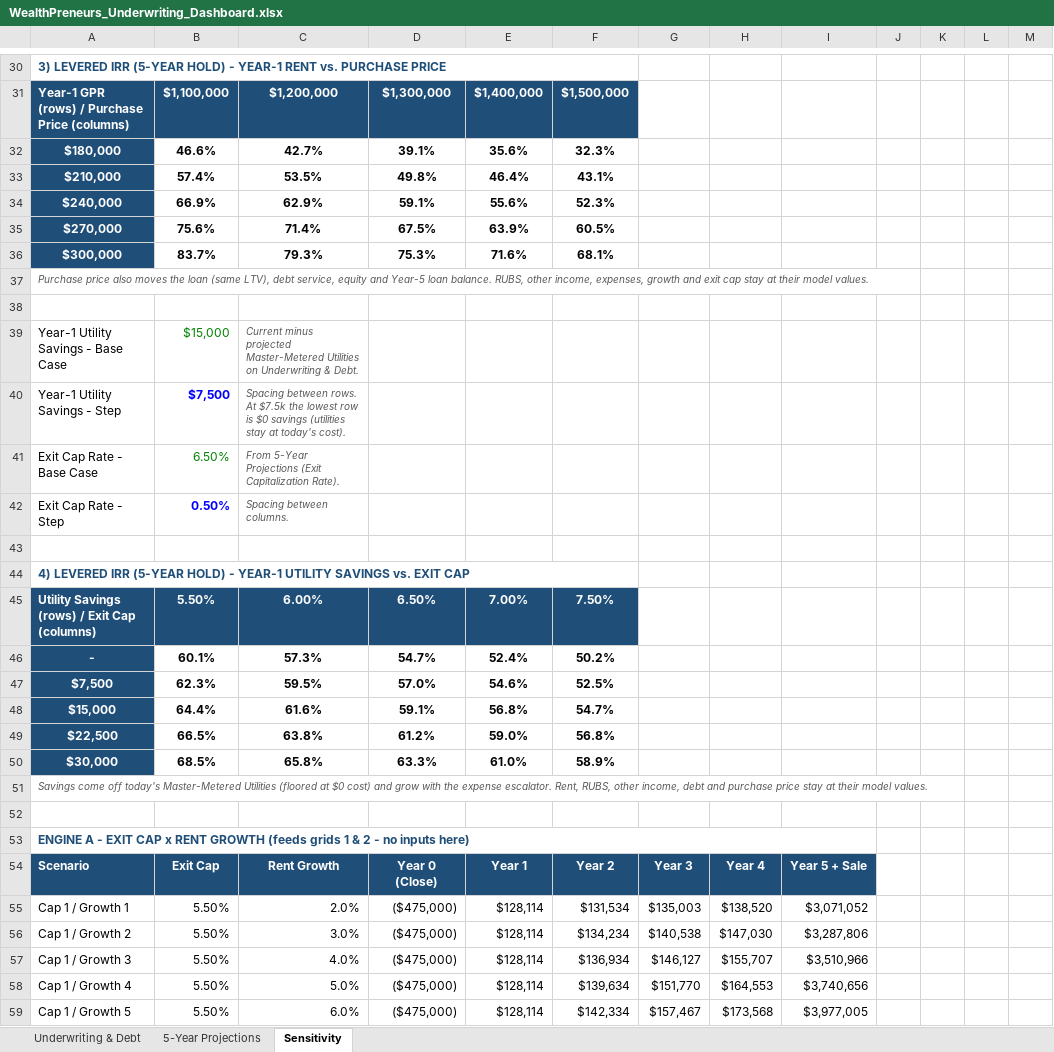
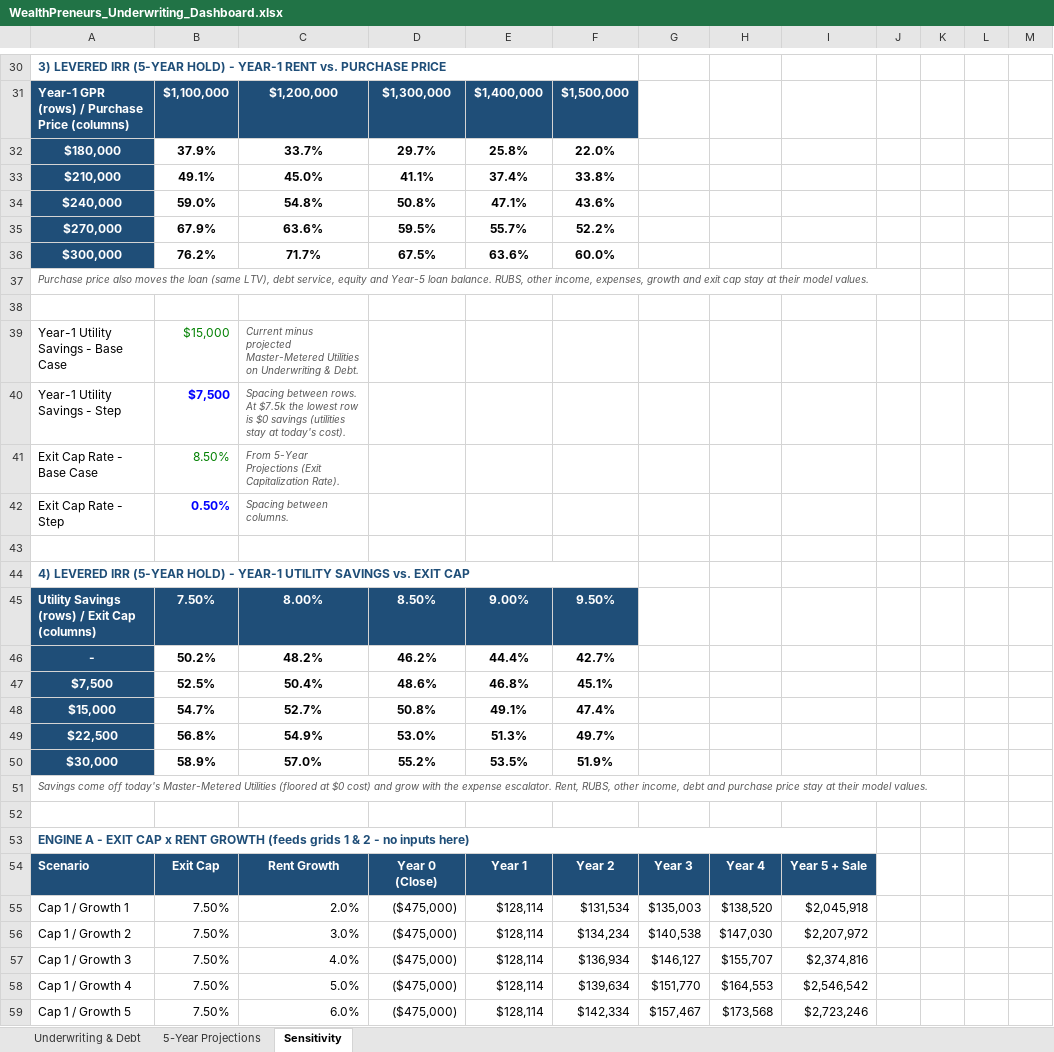
Before and after one commit to WealthPreneurs/ai-agents-api, an Excel workbook: tools/underwriting/WealthPreneurs_Underwriting_Dashboard.xlsx, sheet Sensitivity, drawn as a sheet; only a part is shown, gaps mark what is left out; values as stored, in another font and other column widths than the file's, no borders; conditional formats not drawn; removed rows and columns are numbered as before the commit, all else as after; the diff covers the shown part only; the diff names each change by its address in the sheet, - before the commit and + after, or states it on an @@ line.

```diff
--- a/tools/underwriting/WealthPreneurs_Underwriting_Dashboard.xlsx (sheet Sensitivity)
+++ b/tools/underwriting/WealthPreneurs_Underwriting_Dashboard.xlsx (sheet Sensitivity)
-row 32: $180,000 | 46.6% | 42.7% | 39.1% | 35.6% | 32.3%
-row 33: $210,000 | 57.4% | 53.5% | 49.8% | 46.4% | 43.1%
-row 34: $240,000 | 66.9% | 62.9% | 59.1% | 55.6% | 52.3%
-row 35: $270,000 | 75.6% | 71.4% | 67.5% | 63.9% | 60.5%
-row 36: $300,000 | 83.7% | 79.3% | 75.3% | 71.6% | 68.1%
+row 32: $180,000 | 37.9% | 33.7% | 29.7% | 25.8% | 22.0%
+row 33: $210,000 | 49.1% | 45.0% | 41.1% | 37.4% | 33.8%
+row 34: $240,000 | 59.0% | 54.8% | 50.8% | 47.1% | 43.6%
+row 35: $270,000 | 67.9% | 63.6% | 59.5% | 55.7% | 52.2%
+row 36: $300,000 | 76.2% | 71.7% | 67.5% | 63.6% | 60.0%
-B41: 6.50%
+B41: 8.50%
-row 45: Utility Savings (rows) / Exit Cap (columns) | 5.50% | 6.00% | 6.50% | 7.00% | 7.50%
-row 46: - | 60.1% | 57.3% | 54.7% | 52.4% | 50.2%
-row 47: $7,500 | 62.3% | 59.5% | 57.0% | 54.6% | 52.5%
-row 48: $15,000 | 64.4% | 61.6% | 59.1% | 56.8% | 54.7%
-row 49: $22,500 | 66.5% | 63.8% | 61.2% | 59.0% | 56.8%
-row 50: $30,000 | 68.5% | 65.8% | 63.3% | 61.0% | 58.9%
+row 45: Utility Savings (rows) / Exit Cap (columns) | 7.50% | 8.00% | 8.50% | 9.00% | 9.50%
+row 46: - | 50.2% | 48.2% | 46.2% | 44.4% | 42.7%
+row 47: $7,500 | 52.5% | 50.4% | 48.6% | 46.8% | 45.1%
+row 48: $15,000 | 54.7% | 52.7% | 50.8% | 49.1% | 47.4%
+row 49: $22,500 | 56.8% | 54.9% | 53.0% | 51.3% | 49.7%
+row 50: $30,000 | 58.9% | 57.0% | 55.2% | 53.5% | 51.9%
-B55:B59: 5.50%
+B55:B59: 7.50%
-I55: $3,071,052
+I55: $2,045,918
-I56: $3,287,806
+I56: $2,207,972
-I57: $3,510,966
+I57: $2,374,816
-I58: $3,740,656
+I58: $2,546,542
-I59: $3,977,005
+I59: $2,723,246
```
Also changed, not shown: 8 added rows, 8 removed rows and 116 edited cells elsewhere in this sheet, sheet 5-Year Projections, formulas that keep their value, 1 other file.
